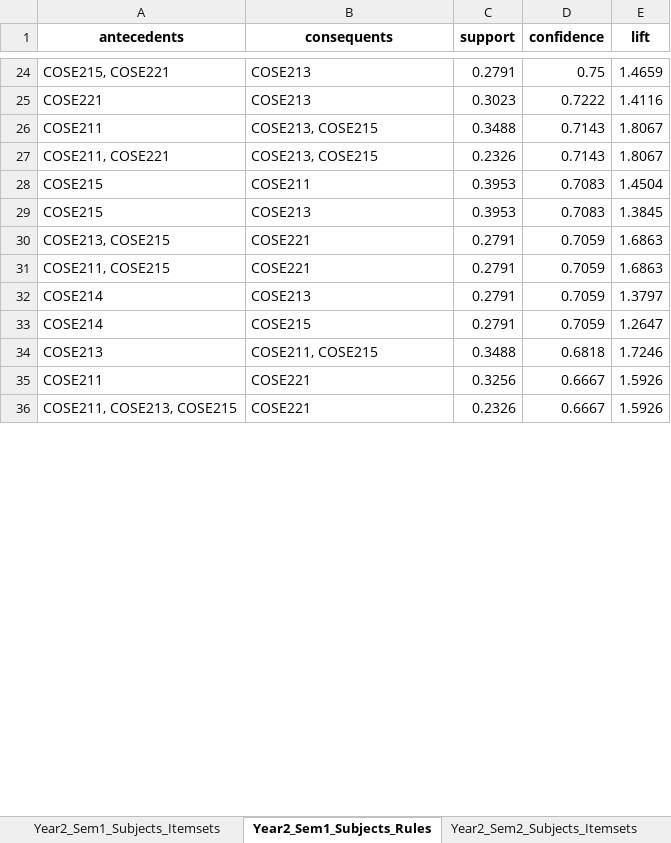
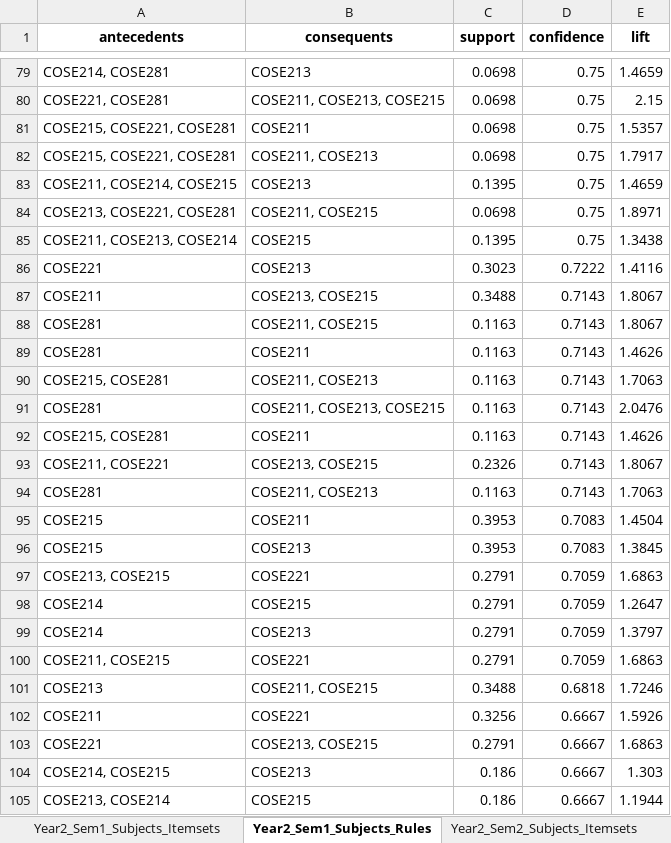
Before and after one commit to Alchernix/20251R0136COSE47101, an Excel workbook: CoursePatterns/Output/subject_taken_together_per_semester.xlsx, sheet Year2_Sem1_Subjects_Rules, drawn as a sheet; only a part is shown, gaps mark what is left out; the shorter side is filled out with more unchanged rows; values as stored, in another font and other column widths than the file's, no borders; addresses are those after the commit; the diff covers the shown part only; the diff names each change by its address in the sheet, - before the commit and + after, or states it on an @@ line.

```diff
--- a/CoursePatterns/Output/subject_taken_together_per_semester.xlsx (sheet Year2_Sem1_Subjects_Rules)
+++ b/CoursePatterns/Output/subject_taken_together_per_semester.xlsx (sheet Year2_Sem1_Subjects_Rules)
-A79 (antecedents): COSE215, COSE221
+A79 (antecedents): COSE214, COSE281
-C79 (support): 0.2791
+C79 (support): 0.0698
+row 80: COSE221, COSE281 | COSE211, COSE213, COSE215 | 0.0698 | 0.75 | 2.15
+row 81: COSE215, COSE221, COSE281 | COSE211 | 0.0698 | 0.75 | 1.5357
+row 82: COSE215, COSE221, COSE281 | COSE211, COSE213 | 0.0698 | 0.75 | 1.7917
+row 83: COSE211, COSE214, COSE215 | COSE213 | 0.1395 | 0.75 | 1.4659
+row 84: COSE213, COSE221, COSE281 | COSE211, COSE215 | 0.0698 | 0.75 | 1.8971
+row 85: COSE211, COSE213, COSE214 | COSE215 | 0.1395 | 0.75 | 1.3438
+row 88: COSE281 | COSE211, COSE215 | 0.1163 | 0.7143 | 1.8067
+row 89: COSE281 | COSE211 | 0.1163 | 0.7143 | 1.4626
+row 90: COSE215, COSE281 | COSE211, COSE213 | 0.1163 | 0.7143 | 1.7063
+row 91: COSE281 | COSE211, COSE213, COSE215 | 0.1163 | 0.7143 | 2.0476
+row 92: COSE215, COSE281 | COSE211 | 0.1163 | 0.7143 | 1.4626
+row 94: COSE281 | COSE211, COSE213 | 0.1163 | 0.7143 | 1.7063
@@ row 33 moved to row 98: COSE214 @@
@@ row 32 moved to row 99: COSE214 @@
@@ row 37 moved to row 103: COSE221 @@
@@ row 40 moved to row 104: COSE214, COSE215 @@
@@ row 41 moved to row 105: COSE213, COSE214 @@
```
Also changed, not shown: 108 added rows and 6 moved rows elsewhere in this sheet, sheet Year2_Sem2_Subjects_Rules, sheet Year3_Sem2_Subjects_Rules, sheet Year3_Sem1_Subjects_Itemsets, sheet Year2_Sem1_Subjects_Itemsets, sheet Year2_Sem2_Subjects_Itemsets, sheet Year3_Sem2_Subjects_Itemsets, 1 more sheet, other sheet tabs, CoursePatterns/Output/course_frequency.xlsx, CoursePatterns/Output/subject_taken_together.xlsx, 2 other files.
